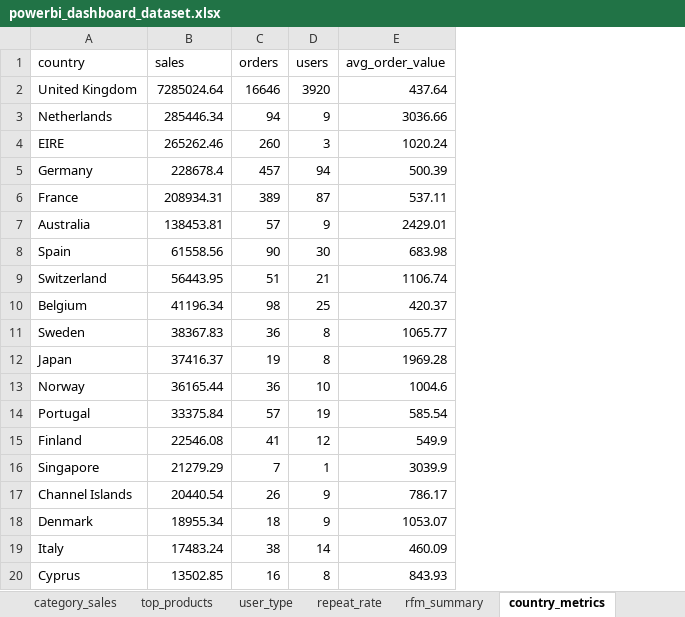
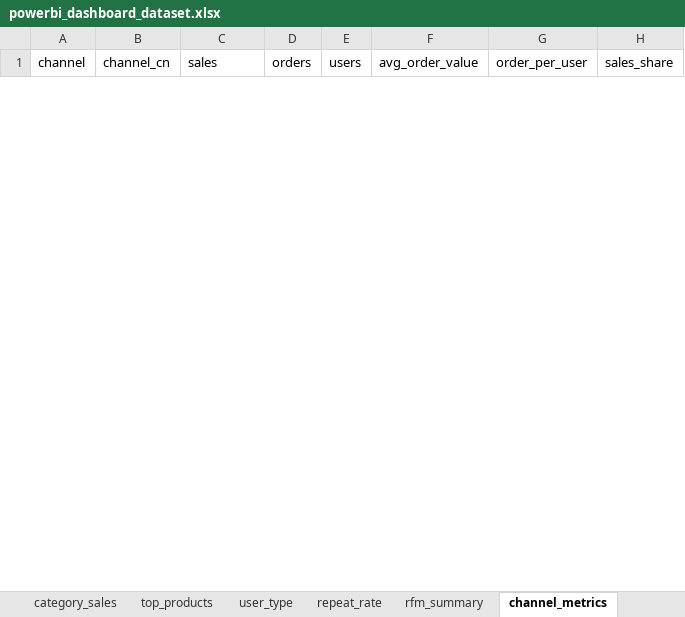
Before and after one commit to Yukino-O/ecommerce-user-behavior-sales-analysis, an Excel workbook: reports/powerbi/powerbi_dashboard_dataset.xlsx, sheet channel_metrics, drawn as a sheet; only a part is shown; values as stored, in another font and other column widths than the file's, no borders; removed rows and columns are numbered as before the commit, all else as after; the diff covers the shown part only; the diff names each change by its address in the sheet, - before the commit and + after, or states it on an @@ line.

```diff
--- a/reports/powerbi/powerbi_dashboard_dataset.xlsx (sheet channel_metrics)
+++ b/reports/powerbi/powerbi_dashboard_dataset.xlsx (sheet channel_metrics)
-sheet tab: country_metrics
+sheet tab: channel_metrics
-column A (country), empty
+column A (channel), empty
+column B (channel_cn), empty
+column G (order_per_user), empty
+column H (sales_share), empty
-row 2: United Kingdom | 7285024.64 | 16646 | 3920 | 437.64
-row 3: Netherlands | 285446.34 | 94 | 9 | 3036.66
-row 4: EIRE | 265262.46 | 260 | 3 | 1020.24
-row 5: Germany | 228678.4 | 457 | 94 | 500.39
-row 6: France | 208934.31 | 389 | 87 | 537.11
-row 7: Australia | 138453.81 | 57 | 9 | 2429.01
-row 8: Spain | 61558.56 | 90 | 30 | 683.98
-row 9: Switzerland | 56443.95 | 51 | 21 | 1106.74
-row 10: Belgium | 41196.34 | 98 | 25 | 420.37
-row 11: Sweden | 38367.83 | 36 | 8 | 1065.77
-row 12: Japan | 37416.37 | 19 | 8 | 1969.28
-row 13: Norway | 36165.44 | 36 | 10 | 1004.6
-row 14: Portugal | 33375.84 | 57 | 19 | 585.54
-row 15: Finland | 22546.08 | 41 | 12 | 549.9
-row 16: Singapore | 21279.29 | 7 | 1 | 3039.9
-row 17: Channel Islands | 20440.54 | 26 | 9 | 786.17
-row 18: Denmark | 18955.34 | 18 | 9 | 1053.07
-row 19: Italy | 17483.24 | 38 | 14 | 460.09
-row 20: Cyprus | 13502.85 | 16 | 8 | 843.93
```
Also changed, not shown: 4 added rows and 18 removed rows elsewhere in this sheet, sheet region_metrics, sheet high_value_profile, sheet top_products, sheet user_type, sheet monthly_sales, sheet category_sales, 3 more sheets, other sheet tabs, 32 other files.
